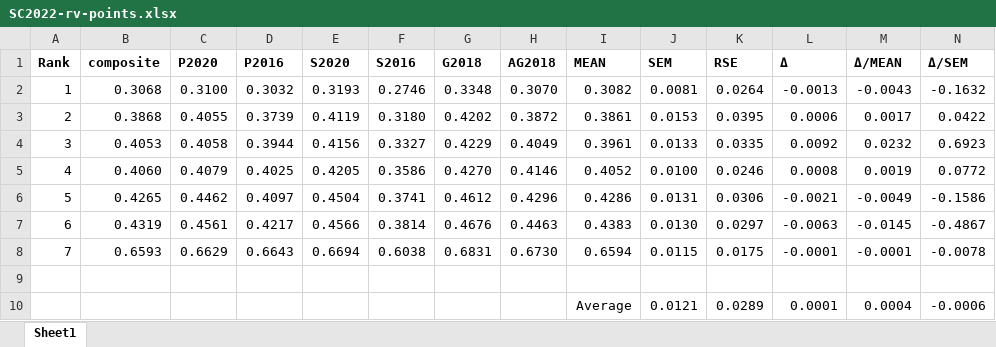
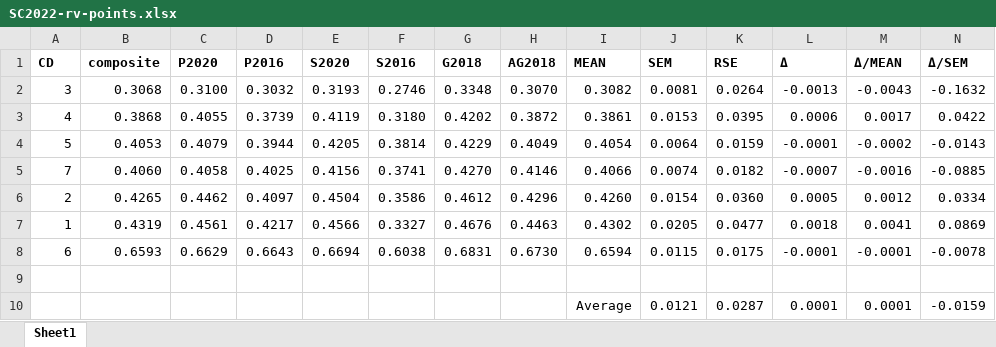
Before and after one commit to dra2020/method_eval, an Excel workbook: analysis/SC/SC2022-rv-points.xlsx, sheet Sheet1, drawn as a sheet; only a part is shown; values as stored, in another font and other column widths than the file's, no borders; removed rows and columns are numbered as before the commit, all else as after; rows hold the shown columns only; the diff covers the shown part only; the diff names each change by its address in the sheet, - before the commit and + after, or states it on an @@ line.

```diff
--- a/analysis/SC/SC2022-rv-points.xlsx (sheet Sheet1)
+++ b/analysis/SC/SC2022-rv-points.xlsx (sheet Sheet1)
-A1: Rank
+A1: CD
-A2 (CD): 1
+A2 (CD): 3
-A3 (CD): 2
+A3 (CD): 4
-row 4: 3 | 0.4053 | 0.4058 | 0.3944 | 0.4156 | 0.3327 | 0.4229 | 0.4049 | 0.3961 | 0.0133 | 0.0335 | 0.0092 | 0.0232 | 0.6923
-row 5: 4 | 0.4060 | 0.4079 | 0.4025 | 0.4205 | 0.3586 | 0.4270 | 0.4146 | 0.4052 | 0.0100 | 0.0246 | 0.0008 | 0.0019 | 0.0772
-B4 (composite): 0.4265
+B4 (composite): 0.4053
-C4 (P2020): 0.4462
+C4 (P2020): 0.4079
-D4 (P2016): 0.4097
+D4 (P2016): 0.3944
-E4 (S2020): 0.4504
+E4 (S2020): 0.4205
-F4 (S2016): 0.3741
+F4 (S2016): 0.3814
-G4 (G2018): 0.4612
+G4 (G2018): 0.4229
-H4 (AG2018): 0.4296
+H4 (AG2018): 0.4049
-I4 (MEAN): 0.4286
+I4 (MEAN): 0.4054
-J4 (SEM): 0.0131
+J4 (SEM): 0.0064
-K4 (RSE): 0.0306
+K4 (RSE): 0.0159
-L4 (Δ): -0.0021
+L4 (Δ): -0.0001
-M4 (Δ/MEAN): -0.0049
+M4 (Δ/MEAN): -0.0002
-N4 (Δ/SEM): -0.1586
+N4 (Δ/SEM): -0.0143
-row 7: 6 | 0.4319 | 0.4561 | 0.4217 | 0.4566 | 0.3814 | 0.4676 | 0.4463 | 0.4383 | 0.0130 | 0.0297 | -0.0063 | -0.0145 | -0.4867
+row 5: 7 | 0.4060 | 0.4058 | 0.4025 | 0.4156 | 0.3741 | 0.4270 | 0.4146 | 0.4066 | 0.0074 | 0.0182 | -0.0007 | -0.0016 | -0.0885
+row 6: 2 | 0.4265 | 0.4462 | 0.4097 | 0.4504 | 0.3586 | 0.4612 | 0.4296 | 0.4260 | 0.0154 | 0.0360 | 0.0005 | 0.0012 | 0.0334
+row 7: 1 | 0.4319 | 0.4561 | 0.4217 | 0.4566 | 0.3327 | 0.4676 | 0.4463 | 0.4302 | 0.0205 | 0.0477 | 0.0018 | 0.0041 | 0.0869
-A8 (CD): 7
+A8 (CD): 6
-K10 (RSE): 0.0289
+K10 (RSE): 0.0287
-M10 (Δ/MEAN): 0.0004
+M10 (Δ/MEAN): 0.0001
-N10 (Δ/SEM): -0.0006
+N10 (Δ/SEM): -0.0159
```
Also changed, not shown: 1 edited cell elsewhere in this sheet, analysis/NC/NC2022-rv-points.xlsx, analysis/XX/XX2022-rv-points.xlsx, 39 other files.
